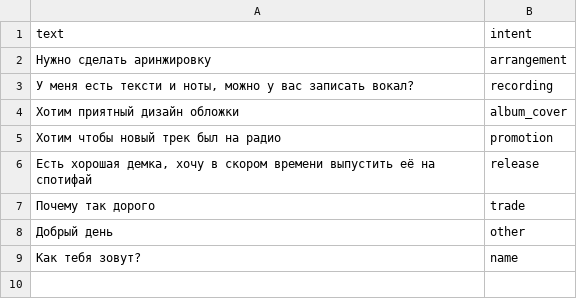
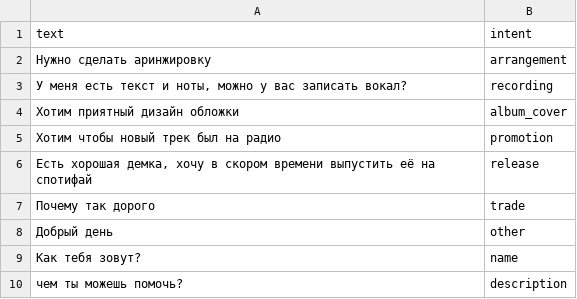
Before and after one commit to BabylenMagnus/MusicRocket_Test, a CSV file: data/classification_dataset/test.csv, drawn as a sheet.

```diff
--- a/data/classification_dataset/test.csv
+++ b/data/classification_dataset/test.csv
@@ -2,3 +2,3 @@ text;intent
 Нужно сделать аринжировку;arrangement
-У меня есть тексти и ноты, можно у вас записать вокал?;recording
+У меня есть текст и ноты, можно у вас записать вокал?;recording
 Хотим приятный дизайн обложки;album_cover
@@ -9 +9,2 @@ text;intent
 Как тебя зовут?;name
+чем ты можешь помочь?;description
```
Also changed, not shown: data/classification_dataset/train.csv, 11 other files.
